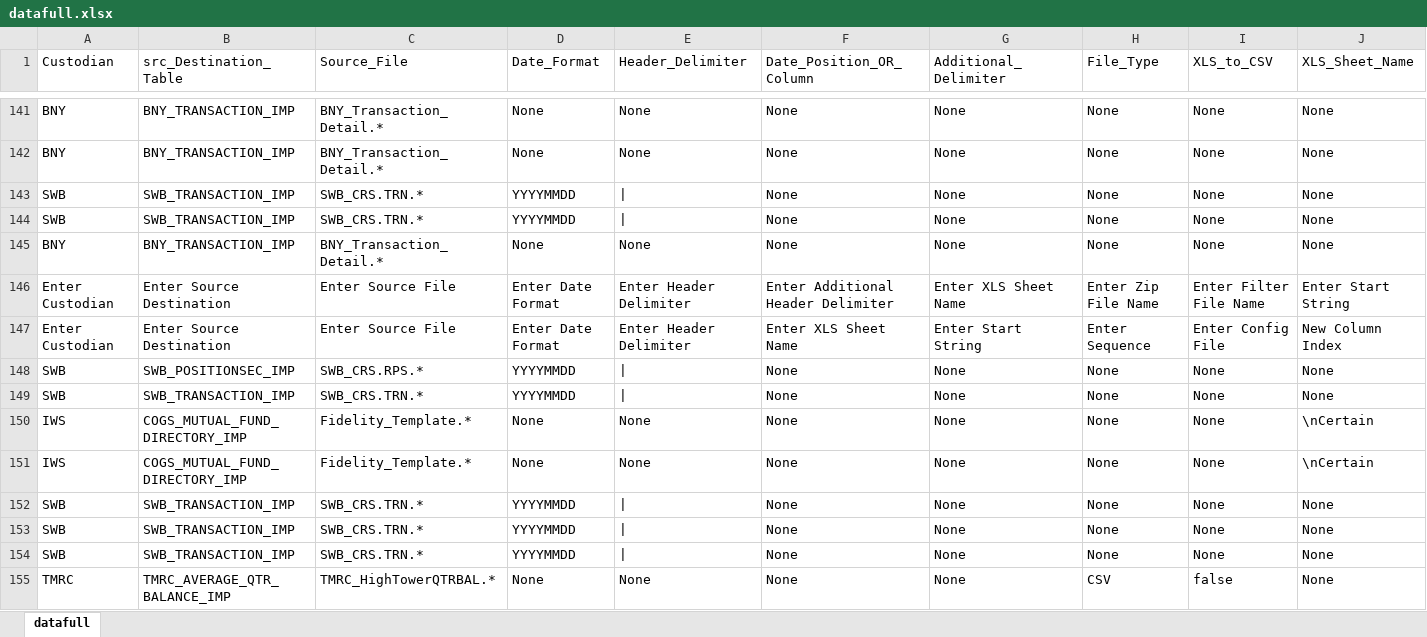
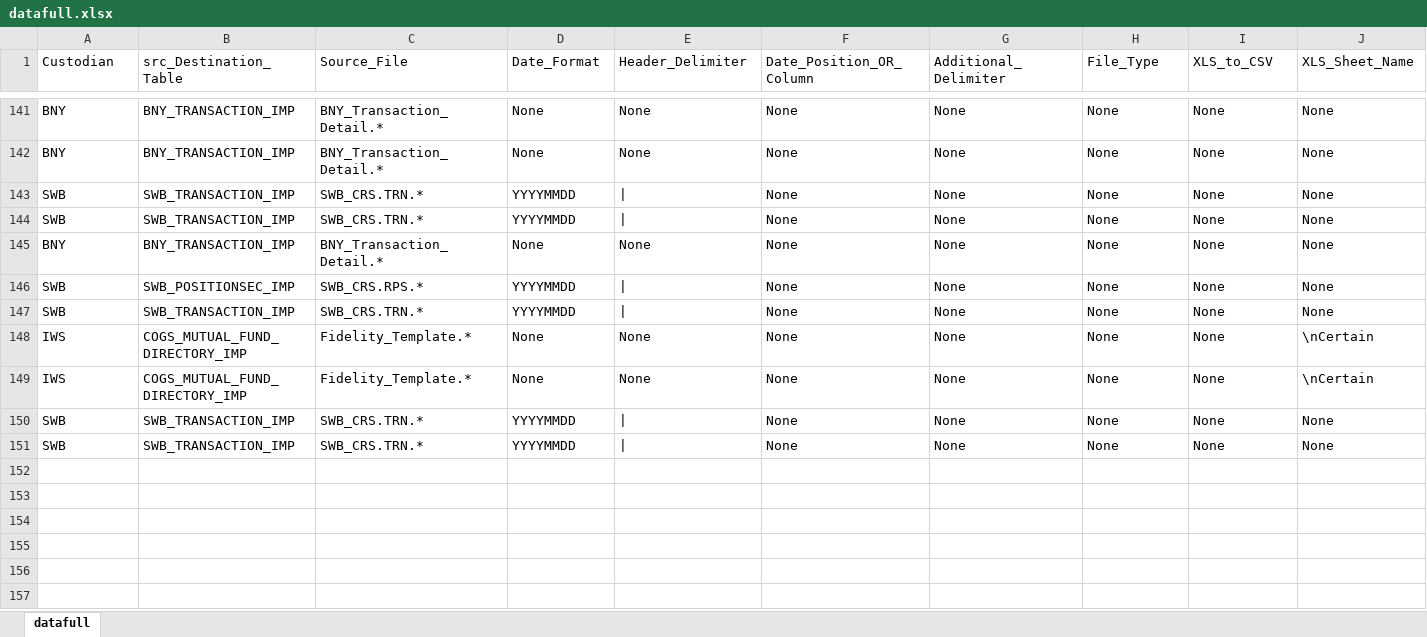
Before and after one commit to SerratoA/excel-gui, an Excel workbook: datafull.xlsx, sheet datafull, drawn as a sheet; only a part is shown, gaps mark what is left out; values as stored, in another font and other column widths than the file's, no borders; rows hold the shown columns only; the diff names each change by its address in the sheet, - before the commit and + after, or states it on an @@ line.

```diff
--- a/datafull.xlsx (sheet datafull)
+++ b/datafull.xlsx (sheet datafull)
-row 146: Enter Custodian | Enter Source Destination | Enter Source File | Enter Date Format | Enter Header Delimiter | Enter Additional Header Delimiter | Enter XLS Sheet Name | Enter Zip File Name | Enter Filter File Name | Enter Start String
-row 147: Enter Custodian | Enter Source Destination | Enter Source File | Enter Date Format | Enter Header Delimiter | Enter XLS Sheet Name | Enter Start String | Enter Sequence | Enter Config File | New Column Index
-row 154: SWB | SWB_TRANSACTION_IMP | SWB_CRS.TRN.* | YYYYMMDD | | | None | None | None | None | None
-row 155: TMRC | TMRC_AVERAGE_QTR_BALANCE_IMP | TMRC_HighTowerQTRBAL.* | None | None | None | None | CSV | false | None
```
Also changed, not shown: 5 other files.
